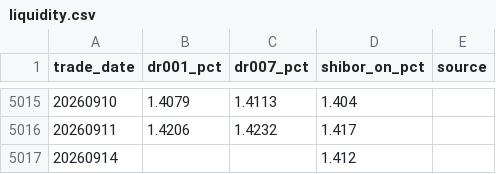
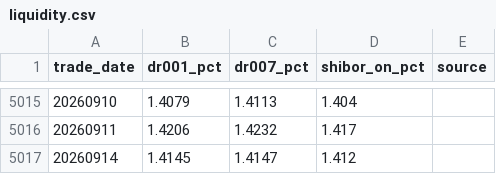
Before and after one commit to yuwxsarah/macroscope-dashboard, a CSV file: data/liquidity.csv, drawn as a sheet; only a part is shown, gaps mark what is left out.

```diff
--- a/data/liquidity.csv
+++ b/data/liquidity.csv
@@ -5016,2 +5016,2 @@
 20260911,1.4206,1.4232,1.417,
-20260914,,,1.412,
+20260914,1.4145,1.4147,1.412,
```
Also changed, not shown: data/fund_subscription.csv, data/macro.csv, 8 other files.
